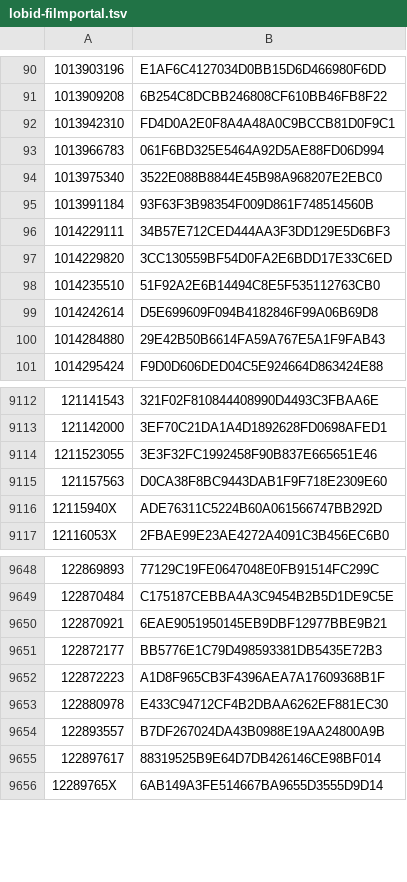
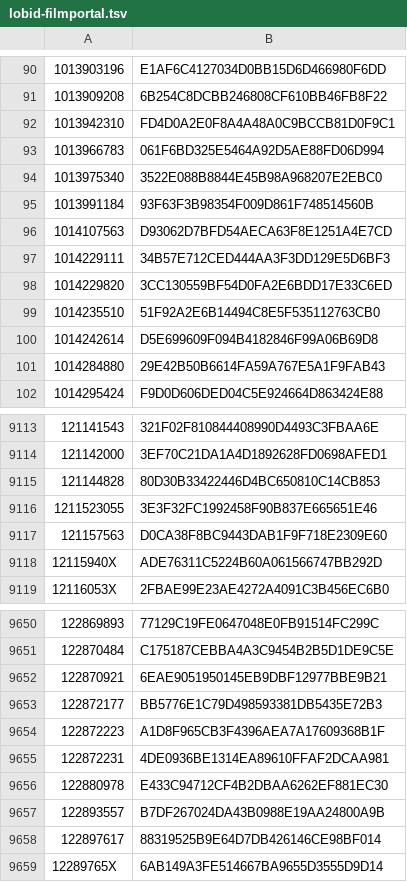
Before and after one commit to dla-marbach/dla-opac-gnd-enrichment, a TSV file: output/lobid-filmportal.tsv, drawn as a sheet; only a part is shown, gaps mark what is left out; the diff names each change by its address in the sheet, - before the commit and + after, or states it on an @@ line.

```diff
--- a/output/lobid-filmportal.tsv
+++ b/output/lobid-filmportal.tsv
+row 96: 1014107563 | D93062D7BFD54AECA63F8E1251A4E7CD
+row 9115: 121144828 | 80D30B33422446D4BC650810C14CB853
+row 9655: 122872231 | 4DE0936BE1314EA89610FFAF2DCAA981
```
Also changed, not shown: output/lobid-deutsche-biographie.tsv, output/wikidata-P109.tsv, 7 other files.
